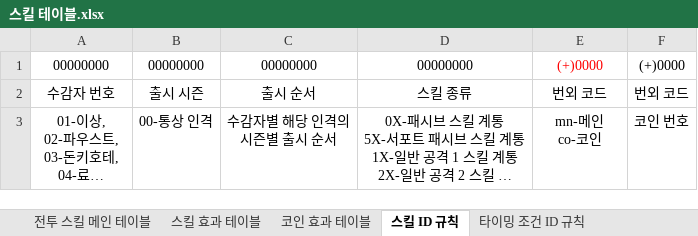
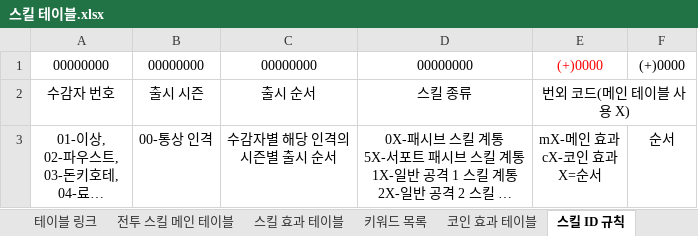
Before and after one commit to yjk0401/unityenginebasic_9th, an Excel workbook: 기획/림버스 컴퍼니/스킬 테이블.xlsx, sheet 스킬 ID 규칙, drawn as a sheet; long unchanged cells end in …; values as stored, in another font and other column widths than the file's, no borders; ↵ is a line break in a cell; the diff names each change by its address in the sheet, - before the commit and + after, or states it on an @@ line.

```diff
--- a/기획/림버스 컴퍼니/스킬 테이블.xlsx (sheet 스킬 ID 규칙)
+++ b/기획/림버스 컴퍼니/스킬 테이블.xlsx (sheet 스킬 ID 규칙)
+sheet tab: 테이블 링크
+sheet tab: 키워드 목록
-E2: 번외 코드
+E2: 번외 코드(메인 테이블 사용 X)
+E2:F2 merged
-F2: 번외 코드
+F2: (empty)
-E3: mn-메인 ↵ co-코인
+E3: mX-메인 효과 ↵ cX-코인 효과 ↵ X=순서
-F3: 코인 번호
+F3: 순서
```
Also changed, not shown: sheet 타이밍 키워드 ID 규칙, sheet 스킬 효과 테이블, sheet 전투 스킬 메인 테이블, other sheet tabs.
